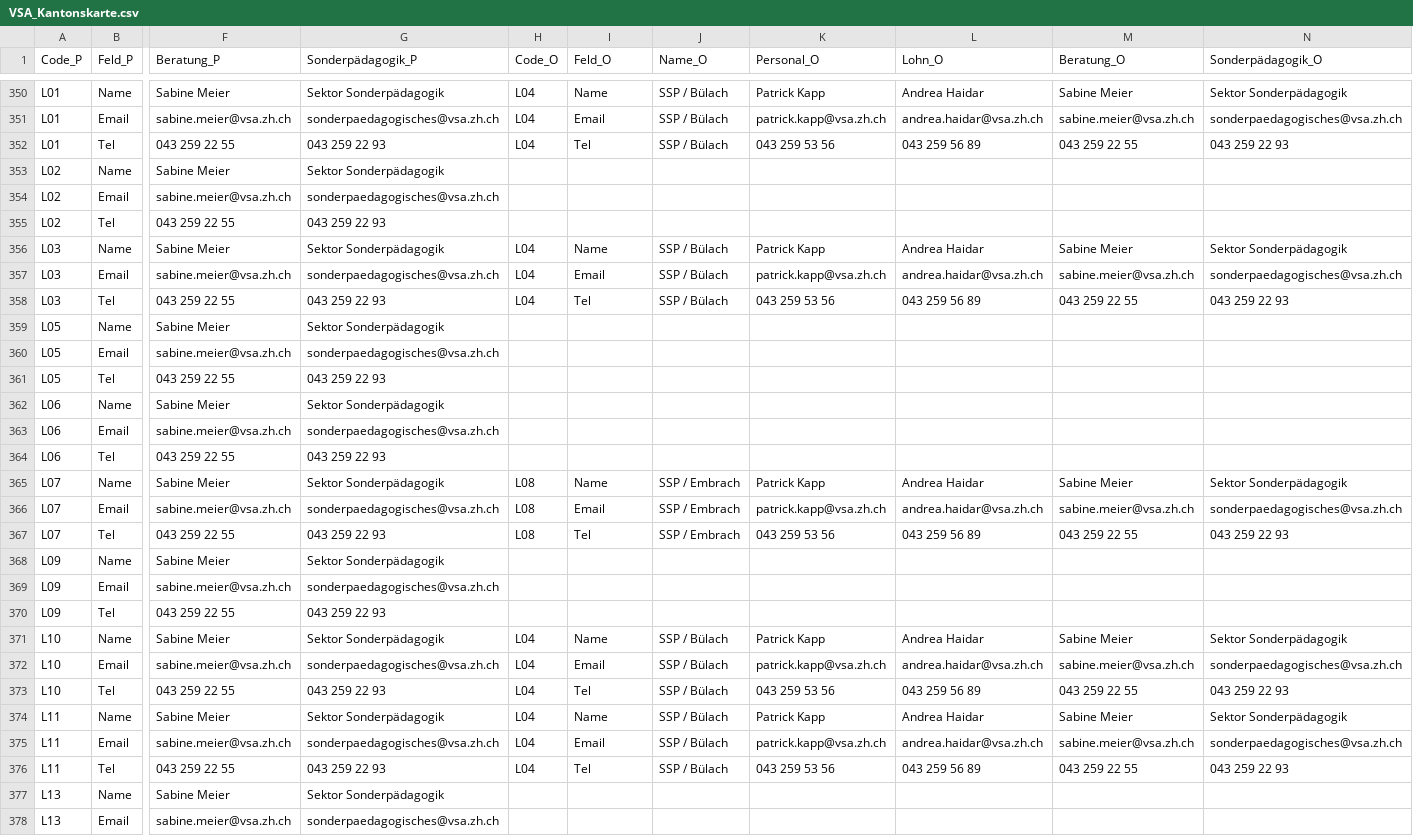
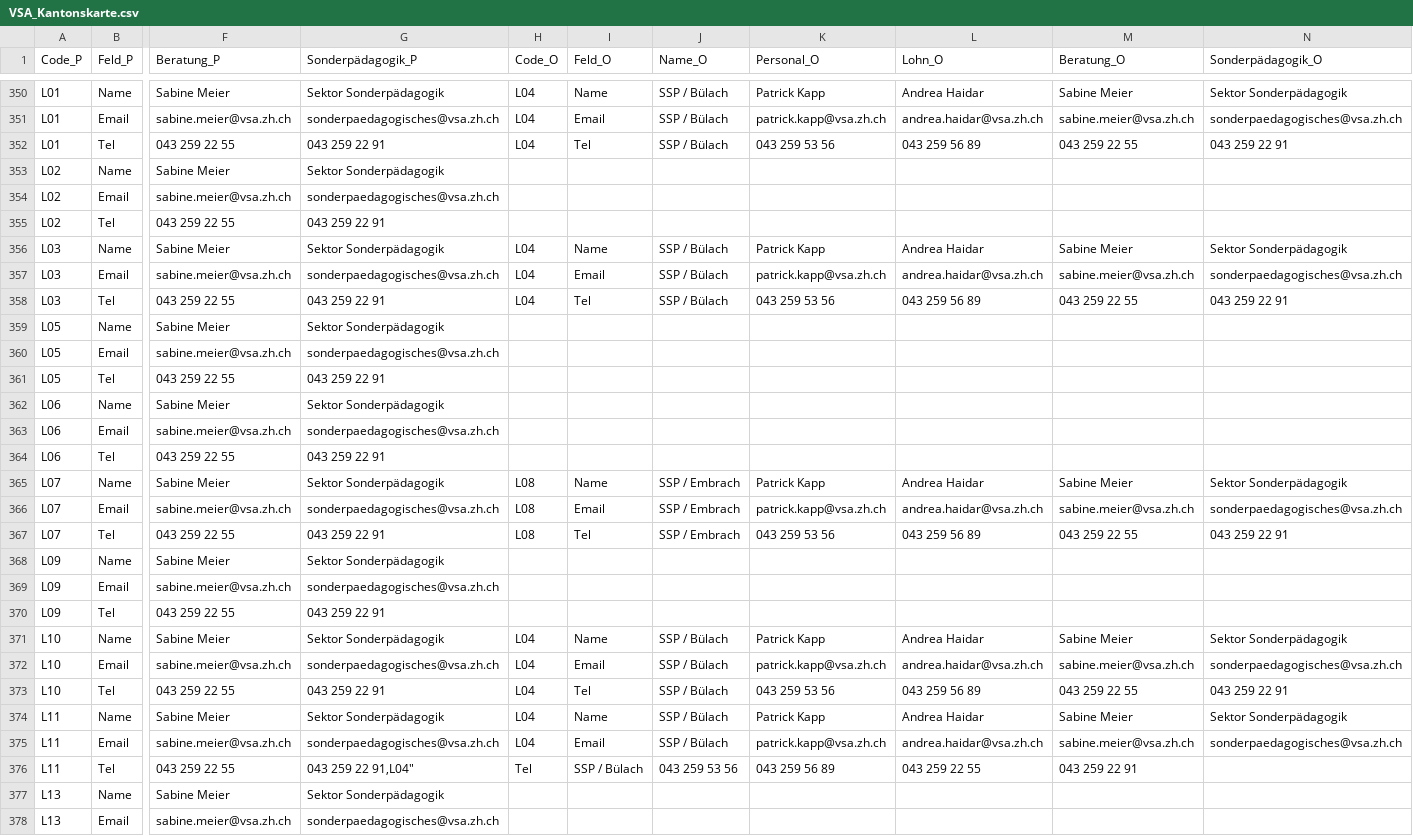
Before and after one commit to statistikZH/Visualisierung_VSAKarte, a CSV file: Data/VSA_Kantonskarte.csv, drawn as a sheet; only a part is shown, gaps mark what is left out; the diff covers the shown part only; the diff names each change by its address in the sheet, - before the commit and + after, or states it on an @@ line.

Commit message:
Update VSA_Kantonskarte.csv

```diff
--- a/Data/VSA_Kantonskarte.csv
+++ b/Data/VSA_Kantonskarte.csv
-G352 (Sonderpädagogik_P): 043 259 22 93
+G352 (Sonderpädagogik_P): 043 259 22 91
-N352 (Sonderpädagogik_O): 043 259 22 93
+N352 (Sonderpädagogik_O): 043 259 22 91
-G355 (Sonderpädagogik_P): 043 259 22 93
+G355 (Sonderpädagogik_P): 043 259 22 91
-G358 (Sonderpädagogik_P): 043 259 22 93
+G358 (Sonderpädagogik_P): 043 259 22 91
-N358 (Sonderpädagogik_O): 043 259 22 93
+N358 (Sonderpädagogik_O): 043 259 22 91
-G361 (Sonderpädagogik_P): 043 259 22 93
+G361 (Sonderpädagogik_P): 043 259 22 91
-G364 (Sonderpädagogik_P): 043 259 22 93
+G364 (Sonderpädagogik_P): 043 259 22 91
-G367 (Sonderpädagogik_P): 043 259 22 93
+G367 (Sonderpädagogik_P): 043 259 22 91
-N367 (Sonderpädagogik_O): 043 259 22 93
+N367 (Sonderpädagogik_O): 043 259 22 91
-G370 (Sonderpädagogik_P): 043 259 22 93
+G370 (Sonderpädagogik_P): 043 259 22 91
-G373 (Sonderpädagogik_P): 043 259 22 93
+G373 (Sonderpädagogik_P): 043 259 22 91
-N373 (Sonderpädagogik_O): 043 259 22 93
+N373 (Sonderpädagogik_O): 043 259 22 91
-G376 (Sonderpädagogik_P): 043 259 22 93
+G376 (Sonderpädagogik_P): 043 259 22 91,L04"
-H376 (Code_O): L04
+H376 (Code_O): Tel
-I376 (Feld_O): Tel
+I376 (Feld_O): SSP / Bülach
-J376 (Name_O): SSP / Bülach
+J376 (Name_O): 043 259 53 56
-K376 (Personal_O): 043 259 53 56
+K376 (Personal_O): 043 259 56 89
-L376 (Lohn_O): 043 259 56 89
+L376 (Lohn_O): 043 259 22 55
-M376 (Beratung_O): 043 259 22 55
+M376 (Beratung_O): 043 259 22 91
-N376 (Sonderpädagogik_O): 043 259 22 93
+N376 (Sonderpädagogik_O): (empty)
```
Also changed, not shown: 25 edited cells elsewhere in this file.
